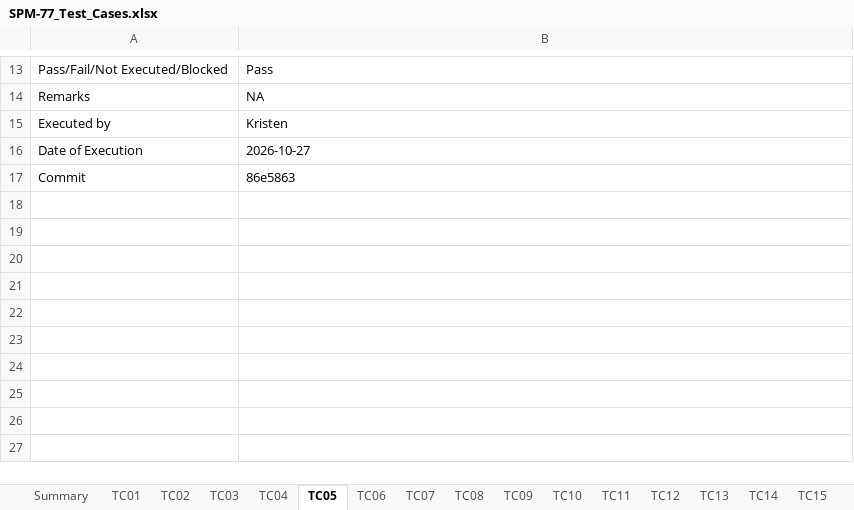
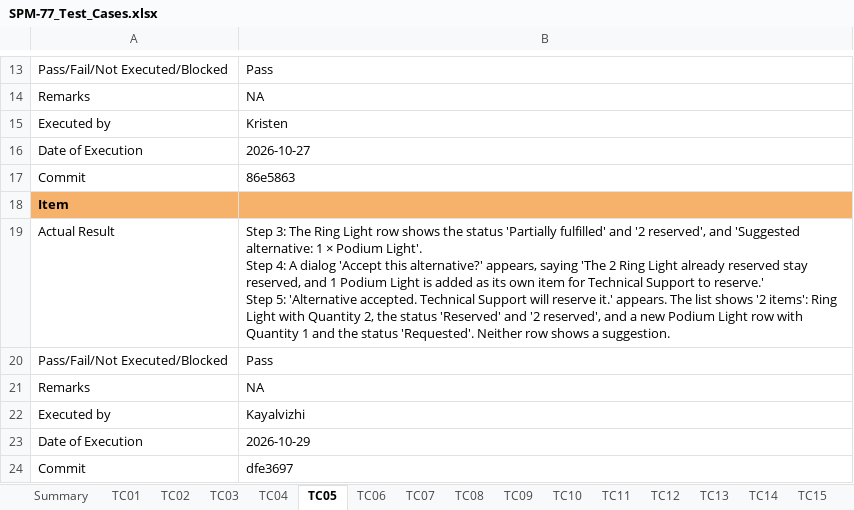
Before and after one commit to kchoongg/IS212, an Excel workbook: docs/test-cases/SPM-77_Test_Cases.xlsx, sheet TC05, drawn as a sheet; only a part is shown, gaps mark what is left out; values as stored, in another font and other column widths than the file's, no borders; ↵ is a line break in a cell; the diff names each change by its address in the sheet, - before the commit and + after, or states it on an @@ line.

```diff
--- a/docs/test-cases/SPM-77_Test_Cases.xlsx (sheet TC05)
+++ b/docs/test-cases/SPM-77_Test_Cases.xlsx (sheet TC05)
+row 18: Item
+row 19: Actual Result | Step 3: The Ring Light row shows the status 'Partially fulfilled' and '2 reserved', and 'Suggested alternative: 1 × Podium Light'. ↵ Step 4: A dialog 'Accept this alternative?' appears, saying 'The 2 Ring Light already reserved stay reserved, and 1 Podium Light is added as its own item for Technical Support to reserve.' ↵ Step 5: 'Alternative accepted. Technical Support will reserve it.' appears. The list shows '2 items': Ring Light with Quantity 2, the status 'Reserved' and '2 reserved', and a new Podium Light row with Quantity 1 and the status 'Requested'. Neither row shows a suggestion.
+row 20: Pass/Fail/Not Executed/Blocked | Pass
+row 21: Remarks | NA
+row 22: Executed by | Kayalvizhi
+row 23: Date of Execution | 2026-10-29
+row 24: Commit | dfe3697
```
Also changed, not shown: sheet TC02, sheet TC06, sheet TC03, sheet TC14, sheet TC07, sheet TC15, 8 more sheets.
